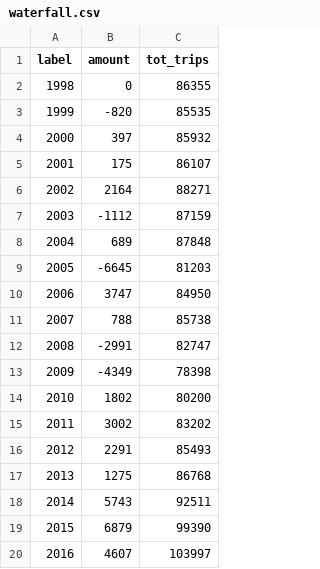
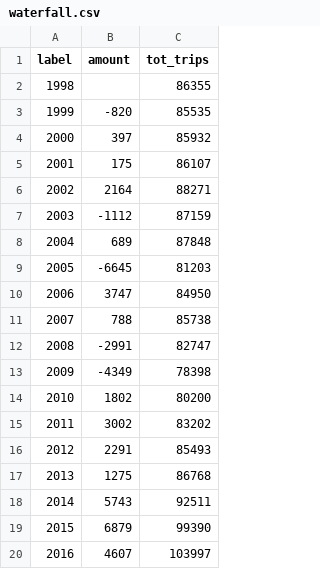
Before and after one commit to kitkatug/Data-Visualisation-II, a CSV file: data/waterfall.csv, drawn as a sheet.

Commit message:
Update waterfall.csv

```diff
--- a/data/waterfall.csv
+++ b/data/waterfall.csv
@@ -1,3 +1,3 @@
 label,amount,tot_trips
-1998,0,86355
+1998,,86355
 1999,-820,85535
```
